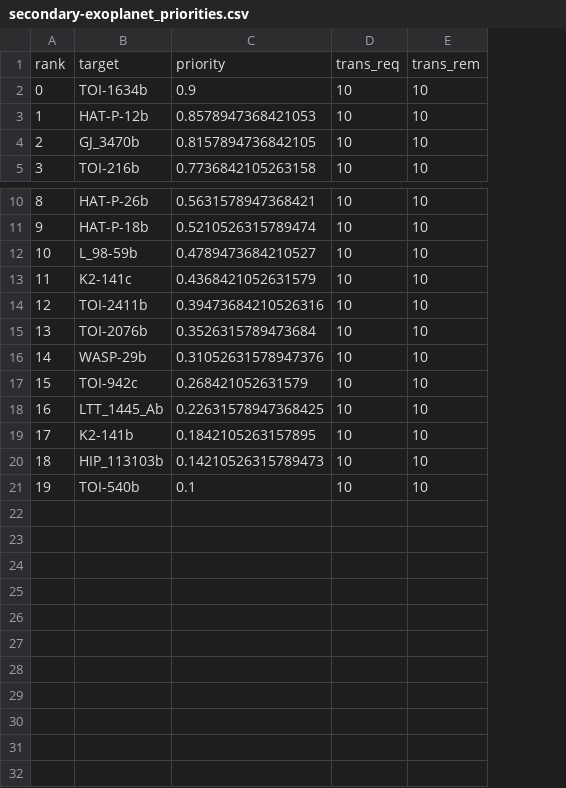
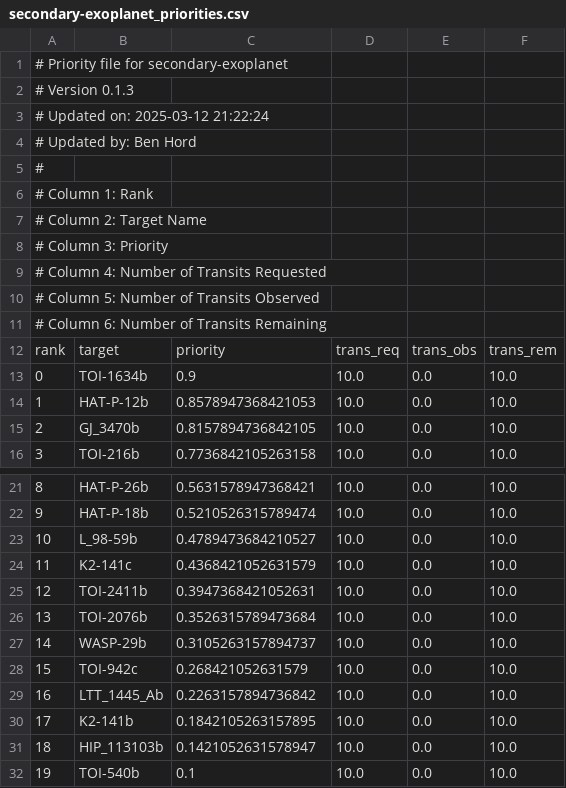
Before and after one commit to PandoraMission/PandoraTargetList, a CSV file: target_definition_files/secondary-exoplanet/secondary-exoplanet_priorities.csv, drawn as a sheet; only a part is shown, gaps mark what is left out; removed rows and columns are numbered as before the commit, all else as after; the diff names each change by its address in the sheet, - before the commit and + after, or states it on an @@ line.

```diff
--- a/target_definition_files/secondary-exoplanet/secondary-exoplanet_priorities.csv
+++ b/target_definition_files/secondary-exoplanet/secondary-exoplanet_priorities.csv
-column D, rows 1-5: trans_req | 10 | 10 | 10 | 10; rows 10-21: all 10
-column E, rows 1-5: trans_rem | 10 | 10 | 10 | 10; rows 10-21: all 10
+column D, rows 12-16: trans_req | 10.0 | 10.0 | 10.0 | 10.0; rows 21-32: all 10.0
+column E, rows 12-16: trans_obs | 0.0 | 0.0 | 0.0 | 0.0; rows 21-32: all 0.0
+column F, rows 12-16: trans_rem | 10.0 | 10.0 | 10.0 | 10.0; rows 21-32: all 10.0
+row 1: # Priority file for secondary-exoplanet
+row 2: # Version 0.1.3
+row 3: # Updated on: 2025-03-12 21:22:24
+row 4: # Updated by: Ben Hord
+row 5: #
+row 6: # Column 1: Rank
+row 7: # Column 2: Target Name
+row 8: # Column 3: Priority
+row 9: # Column 4: Number of Transits Requested
+row 10: # Column 5: Number of Transits Observed
+row 11: # Column 6: Number of Transits Remaining
-C25: 0.39473684210526316
+C25: 0.3947368421052631
-C27: 0.31052631578947376
+C27: 0.3105263157894737
-C29: 0.22631578947368425
+C29: 0.2263157894736842
-C31: 0.14210526315789473
+C31: 0.1421052631578947
```
Also changed, not shown: target_definition_files/auxiliary-exoplanet/auxiliary-exoplanet_priorities.csv, target_definition_files/auxiliary-standard/auxiliary-standard_priorities.csv, 3 other files.
